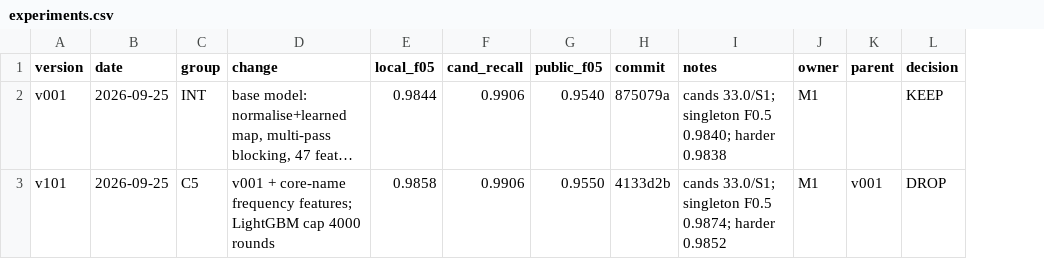
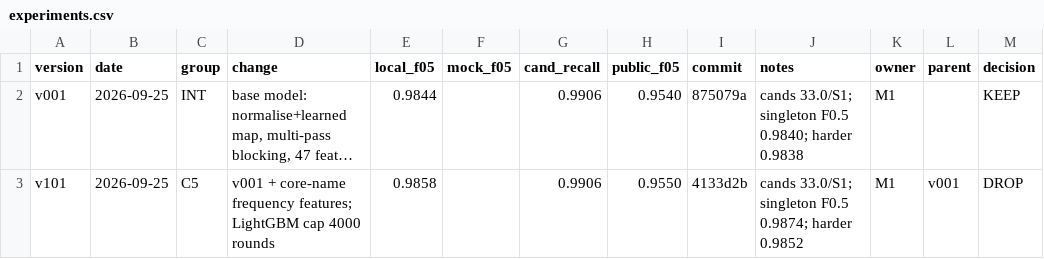
Before and after one commit to Tony-AJ/business_entity_resolution, a CSV file: experiments/experiments.csv, drawn as a sheet; long unchanged cells end in …; the diff names each change by its address in the sheet, - before the commit and + after, or states it on an @@ line.

Commit message:
feat(tracking): add a mock_f05 column to the experiment registry
Mock F0.5 (val entities of the test-shaped mock fold) becomes the
KEEP/DROP number; local_f05 stays as the plain-val check.

```diff
--- a/experiments/experiments.csv
+++ b/experiments/experiments.csv
+column F (mock_f05), empty
```
Also changed, not shown: 2 other files.
